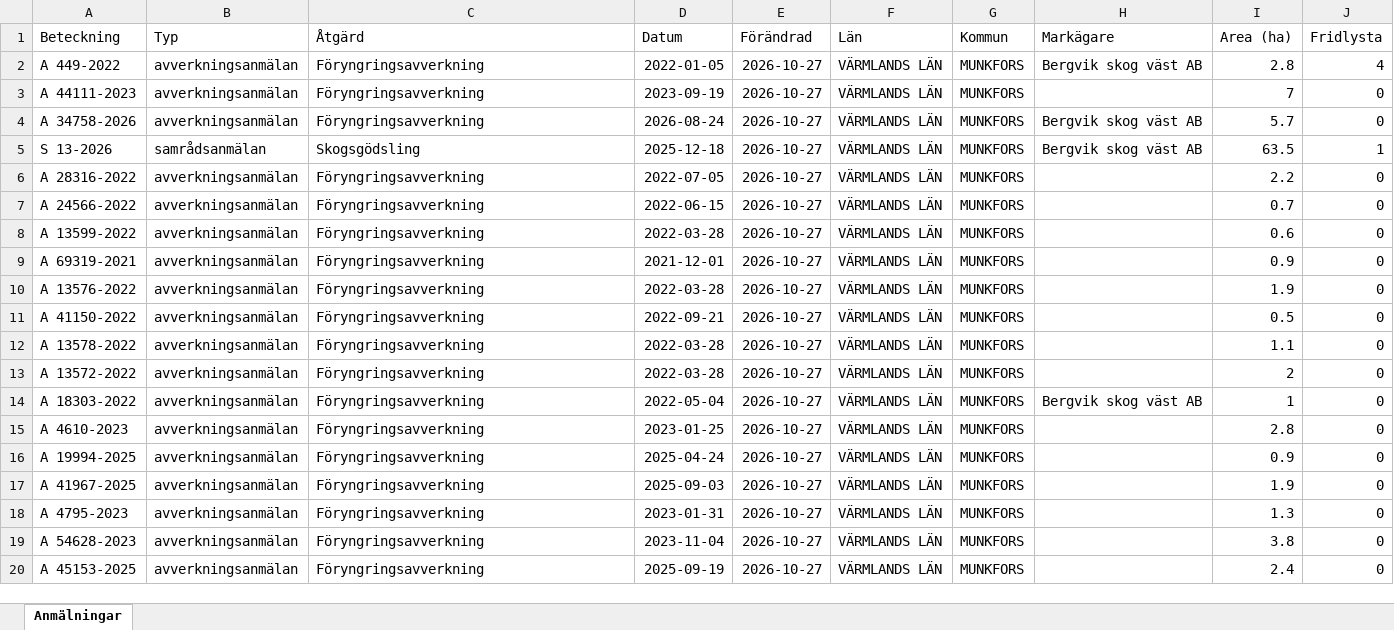
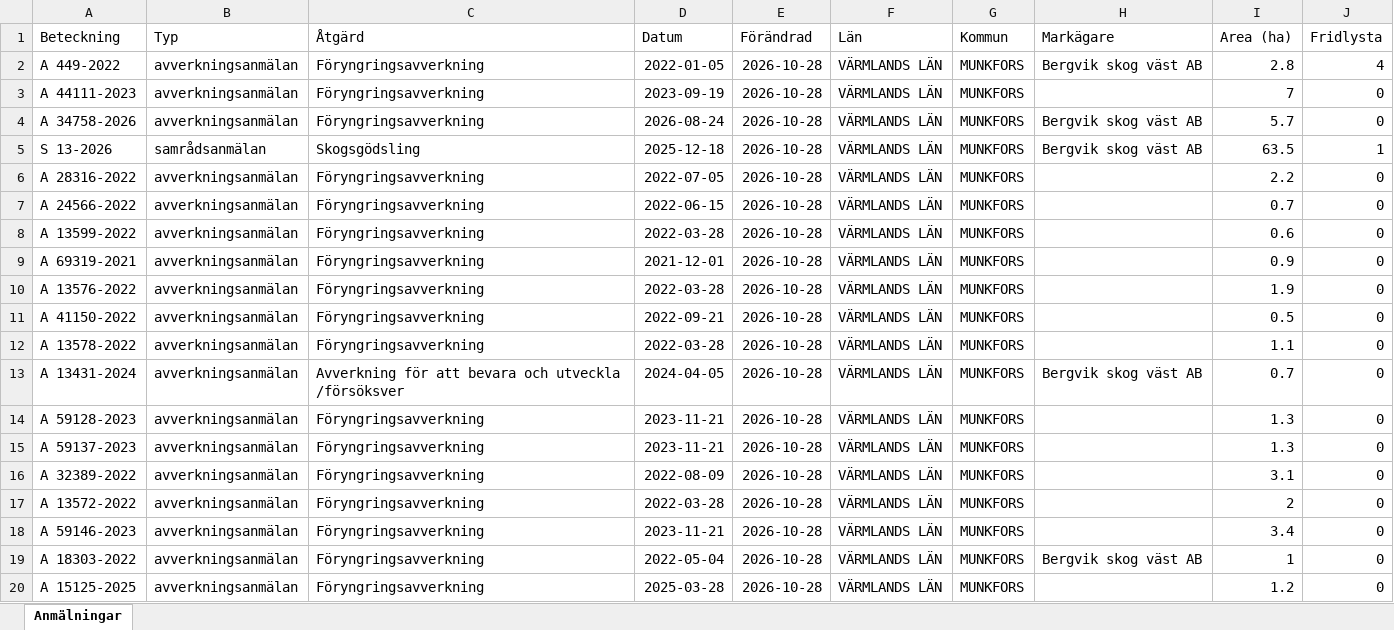
Before and after one commit to klasma/Logging_1762, an Excel workbook: Översikt MUNKFORS.xlsx, sheet Anmälningar, drawn as a sheet; only a part is shown; values as stored, in another font and other column widths than the file's, no borders; the diff covers the shown part only; the diff names each change by its address in the sheet, - before the commit and + after, or states it on an @@ line.

```diff
--- a/Översikt MUNKFORS.xlsx (sheet Anmälningar)
+++ b/Översikt MUNKFORS.xlsx (sheet Anmälningar)
-E2:E20 (Förändrad): 2026-10-27
+E2:E20 (Förändrad): 2026-10-28
-A13 (Beteckning): A 13572-2022
+A13 (Beteckning): A 13431-2024
-C13 (Åtgärd): Föryngringsavverkning
+C13 (Åtgärd): Avverkning för att bevara och utveckla /försöksver
-D13 (Datum): 2022-03-28
+D13 (Datum): 2024-04-05
-H13 (Markägare): (empty)
+H13 (Markägare): Bergvik skog väst AB
-I13 (Area (ha)): 2
+I13 (Area (ha)): 0.7
-A14 (Beteckning): A 18303-2022
+A14 (Beteckning): A 59128-2023
-D14 (Datum): 2022-05-04
+D14 (Datum): 2023-11-21
-H14 (Markägare): Bergvik skog väst AB
+H14 (Markägare): (empty)
-I14 (Area (ha)): 1
+I14 (Area (ha)): 1.3
-A15 (Beteckning): A 4610-2023
+A15 (Beteckning): A 59137-2023
-D15 (Datum): 2023-01-25
+D15 (Datum): 2023-11-21
-I15 (Area (ha)): 2.8
+I15 (Area (ha)): 1.3
-A16 (Beteckning): A 19994-2025
+A16 (Beteckning): A 32389-2022
-D16 (Datum): 2025-04-24
+D16 (Datum): 2022-08-09
-I16 (Area (ha)): 0.9
+I16 (Area (ha)): 3.1
-A17 (Beteckning): A 41967-2025
+A17 (Beteckning): A 13572-2022
-D17 (Datum): 2025-09-03
+D17 (Datum): 2022-03-28
-I17 (Area (ha)): 1.9
+I17 (Area (ha)): 2
-A18 (Beteckning): A 4795-2023
+A18 (Beteckning): A 59146-2023
-D18 (Datum): 2023-01-31
+D18 (Datum): 2023-11-21
-I18 (Area (ha)): 1.3
+I18 (Area (ha)): 3.4
-A19 (Beteckning): A 54628-2023
+A19 (Beteckning): A 18303-2022
-D19 (Datum): 2023-11-04
+D19 (Datum): 2022-05-04
-H19 (Markägare): (empty)
+H19 (Markägare): Bergvik skog väst AB
-I19 (Area (ha)): 3.8
+I19 (Area (ha)): 1
-A20 (Beteckning): A 45153-2025
+A20 (Beteckning): A 15125-2025
-D20 (Datum): 2025-09-19
+D20 (Datum): 2025-03-28
-I20 (Area (ha)): 2.4
+I20 (Area (ha)): 1.2
```
Also changed, not shown: 347 edited cells elsewhere in this sheet, artfynd/A 34758-2026 artfynd.xlsx, artfynd/A 44111-2023 artfynd.xlsx, 19 other files.
